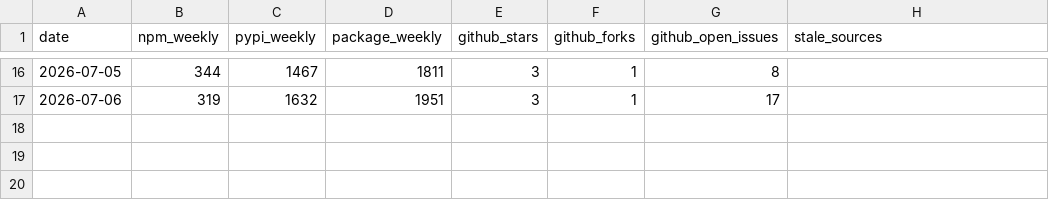
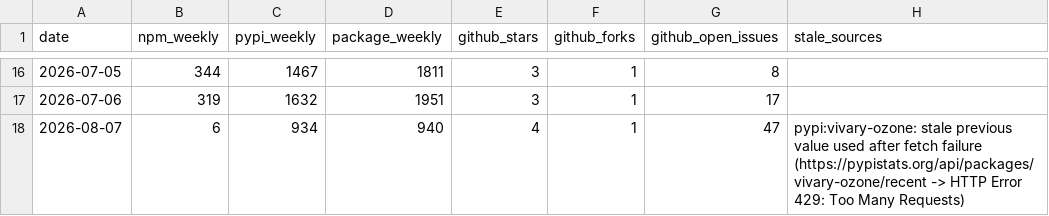
Before and after one commit to vivary-dev/vivary, a CSV file: stats/history.csv, drawn as a sheet; only a part is shown, gaps mark what is left out; the diff names each change by its address in the sheet, - before the commit and + after, or states it on an @@ line.

```diff
--- a/stats/history.csv
+++ b/stats/history.csv
+row 18: 2026-08-07 | 6 | 934 | 940 | 4 | 1 | 47 | pypi:vivary-ozone: stale previous value used after fetch failure (https://pypistats.org/api/packages/vivary-ozone/recent -> HTTP Error 429: Too Many Requests)
```
Also changed, not shown: 3 other files.
